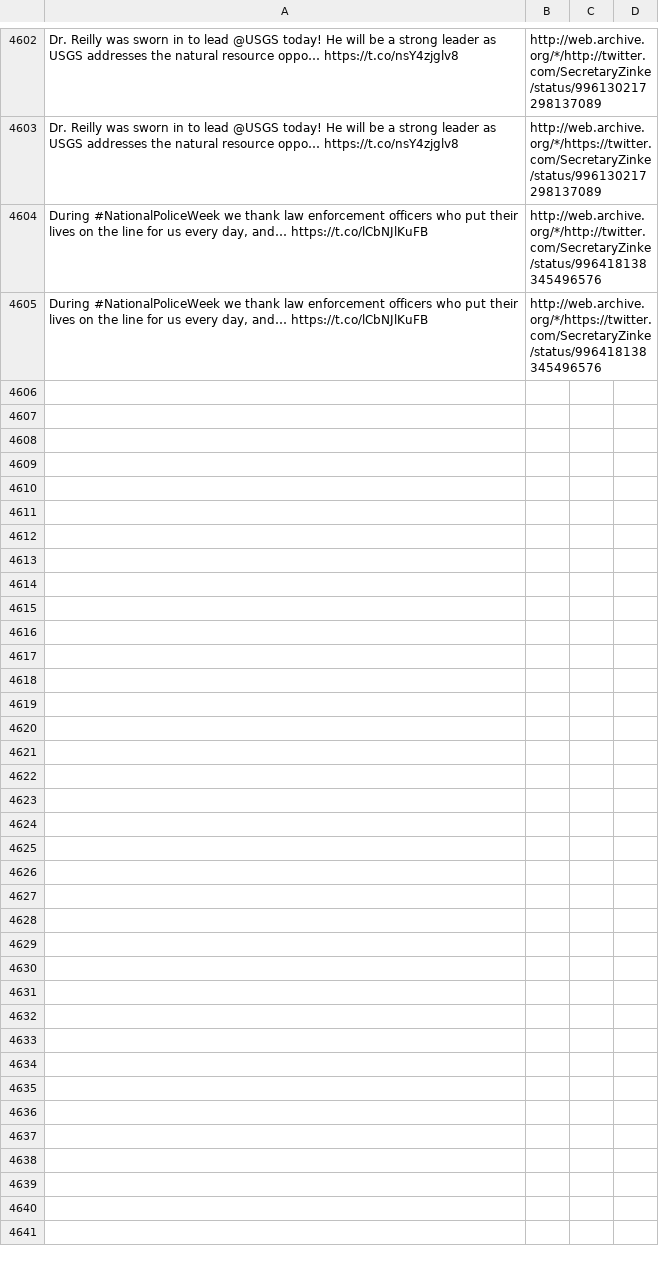
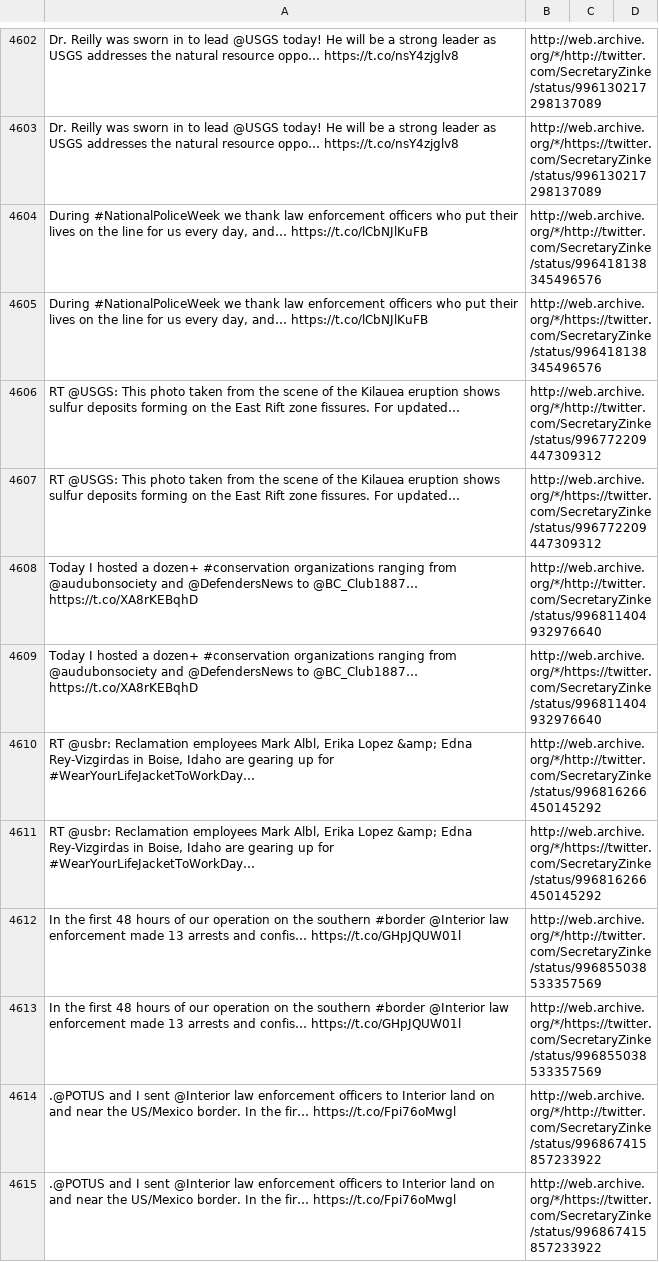
Before and after one commit to patrick-brian-mooney/archive-junta, a CSV file: data/archive_SecretaryZinke.csv, drawn as a sheet; only a part is shown, gaps mark what is left out; the diff names each change by its address in the sheet, - before the commit and + after, or states it on an @@ line.

```diff
--- a/data/archive_SecretaryZinke.csv
+++ b/data/archive_SecretaryZinke.csv
+row 4606: RT @USGS: This photo taken from the scene of the Kilauea eruption shows sulfur deposits forming on the East Rift zone fissures. For updated… | http://web.archive.org/*/http://twitter.com/SecretaryZinke/status/996772209447309312
+row 4607: RT @USGS: This photo taken from the scene of the Kilauea eruption shows sulfur deposits forming on the East Rift zone fissures. For updated… | http://web.archive.org/*/https://twitter.com/SecretaryZinke/status/996772209447309312
+row 4608: Today I hosted a dozen+ #conservation organizations ranging from @audubonsociety and @DefendersNews to @BC_Club1887… https://t.co/XA8rKEBqhD | http://web.archive.org/*/http://twitter.com/SecretaryZinke/status/996811404932976640
+row 4609: Today I hosted a dozen+ #conservation organizations ranging from @audubonsociety and @DefendersNews to @BC_Club1887… https://t.co/XA8rKEBqhD | http://web.archive.org/*/https://twitter.com/SecretaryZinke/status/996811404932976640
+row 4610: RT @usbr: Reclamation employees Mark Albl, Erika Lopez &amp; Edna Rey-Vizgirdas in Boise, Idaho are gearing up for #WearYourLifeJacketToWorkDay… | http://web.archive.org/*/http://twitter.com/SecretaryZinke/status/996816266450145292
+row 4611: RT @usbr: Reclamation employees Mark Albl, Erika Lopez &amp; Edna Rey-Vizgirdas in Boise, Idaho are gearing up for #WearYourLifeJacketToWorkDay… | http://web.archive.org/*/https://twitter.com/SecretaryZinke/status/996816266450145292
+row 4612: In the first 48 hours of our operation on the southern #border @Interior law enforcement made 13 arrests and confis… https://t.co/GHpJQUW01l | http://web.archive.org/*/http://twitter.com/SecretaryZinke/status/996855038533357569
+row 4613: In the first 48 hours of our operation on the southern #border @Interior law enforcement made 13 arrests and confis… https://t.co/GHpJQUW01l | http://web.archive.org/*/https://twitter.com/SecretaryZinke/status/996855038533357569
+row 4614: .@POTUS and I sent @Interior law enforcement officers to Interior land on and near the US/Mexico border. In the fir… https://t.co/Fpi76oMwgl | http://web.archive.org/*/http://twitter.com/SecretaryZinke/status/996867415857233922
+row 4615: .@POTUS and I sent @Interior law enforcement officers to Interior land on and near the US/Mexico border. In the fir… https://t.co/Fpi76oMwgl | http://web.archive.org/*/https://twitter.com/SecretaryZinke/status/996867415857233922
```
Also changed, not shown: data/archive_BetsyDeVosED.csv, data/archive_JessicaDitto45.csv, 28 other files.
